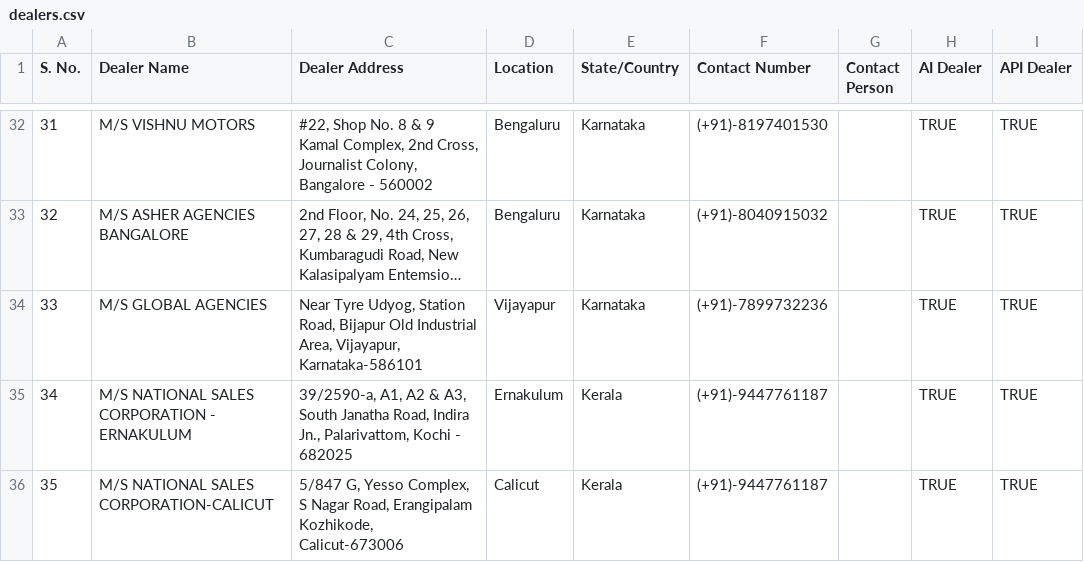
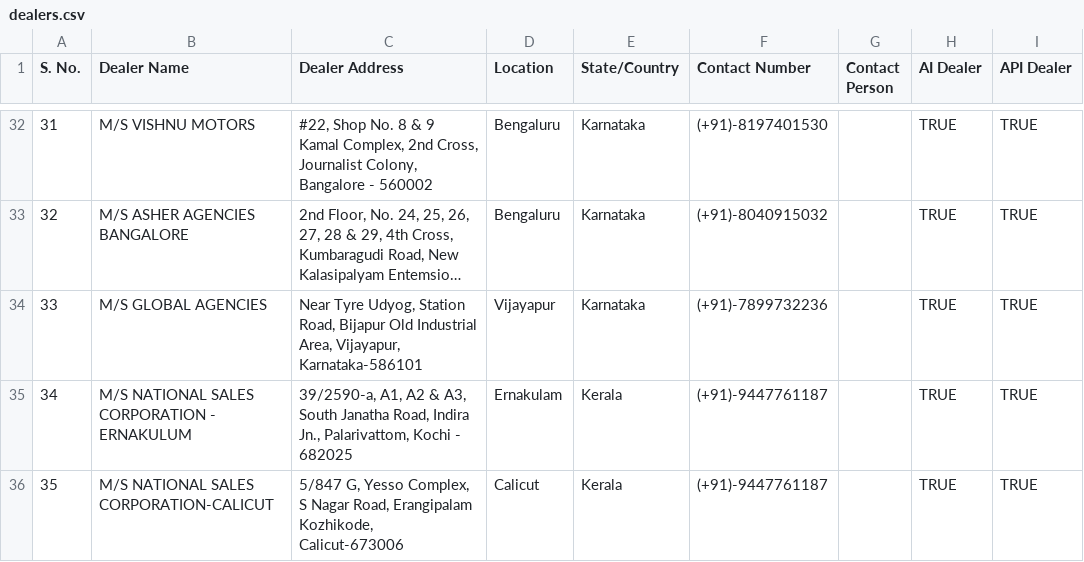
Before and after one commit to jayanpahuja20/autoways-dealer-platform, a CSV file: public/dealers.csv, drawn as a sheet; only a part is shown, gaps mark what is left out; long unchanged cells end in …; the diff covers the shown part only.

Commit message:
Change city names as per spelling.

```diff
--- a/public/dealers.csv
+++ b/public/dealers.csv
@@ -34,3 +34,3 @@ S. No.,Dealer Name,Dealer Address,Location,State/Country,Contact Number,Contact
 33,M/S GLOBAL AGENCIES,"Near Tyre Udyog, Station Road, Bijapur Old Industrial Area, Vijayapur, Karnataka-586101",Vijayapur,Karnataka,(+91)-7899732236,,TRUE,TRUE,
-34,M/S NATIONAL SALES CORPORATION - ERNAKULUM,"39/2590-a, A1, A2 & A3, South Janatha Road, Indira Jn., Palarivattom, Kochi - 682025",Ernakulum,Kerala,(+91)-9447761187,,TRUE,TRUE,
+34,M/S NATIONAL SALES CORPORATION - ERNAKULUM,"39/2590-a, A1, A2 & A3, South Janatha Road, Indira Jn., Palarivattom, Kochi - 682025",Ernakulam,Kerala,(+91)-9447761187,,TRUE,TRUE,
 35,M/S NATIONAL SALES CORPORATION-CALICUT,"5/847 G, Yesso Complex, S Nagar Road, Erangipalam Kozhikode, Calicut-673006",Calicut,Kerala,(+91)-9447761187,,TRUE,TRUE,
```
Also changed, not shown: 8 edited cells elsewhere in this file, 2 other files.
